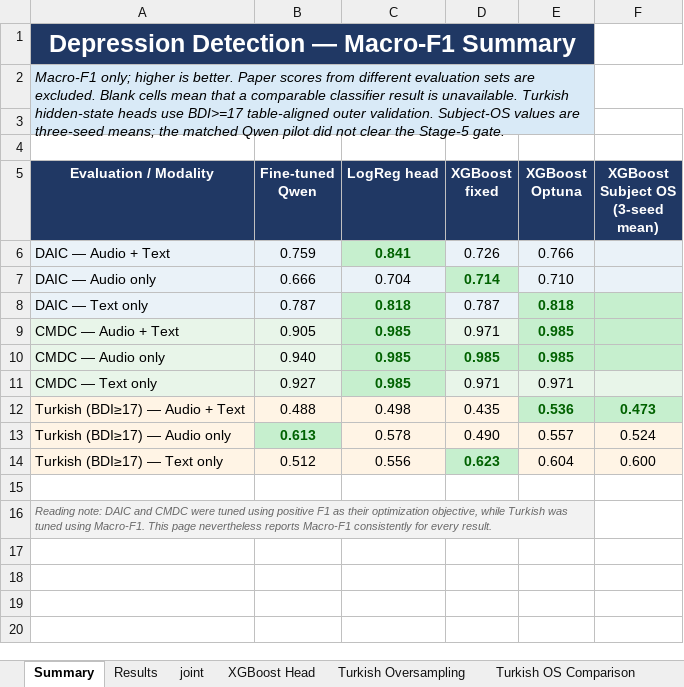
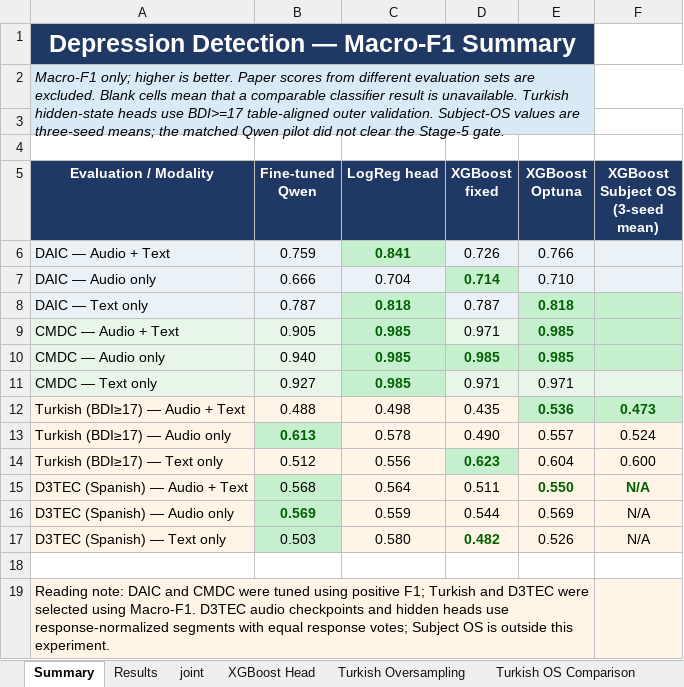
Before and after one commit to emreYilmaz28845/LLM-Depression, an Excel workbook: depression_results_combined_with_posf1_graphs.xlsx, sheet Summary, drawn as a sheet; values as stored, in another font and other column widths than the file's, no borders; charts and pictures not drawn; addresses are those after the commit; the diff names each change by its address in the sheet, - before the commit and + after, or states it on an @@ line.

Commit message:
Publish audited D3TEC hidden classifier results

```diff
--- a/depression_results_combined_with_posf1_graphs.xlsx (sheet Summary)
+++ b/depression_results_combined_with_posf1_graphs.xlsx (sheet Summary)
+row 15: D3TEC (Spanish) — Audio + Text | 0.568 | 0.564 | 0.511 | 0.550 | N/A
+row 16: D3TEC (Spanish) — Audio only | 0.569 | 0.559 | 0.544 | 0.569 | N/A
+row 17: D3TEC (Spanish) — Text only | 0.503 | 0.580 | 0.482 | 0.526 | N/A
-A19 (Evaluation / Modality): …using positive F1 as their optimization objective, while Turkish was tuned using Macro-F1. This page nevertheless reports Macro-F1 consistently for every result.
+A19 (Evaluation / Modality): …using positive F1; Turkish and D3TEC were selected using Macro-F1. D3TEC audio checkpoints and hidden heads use response-normalized segments with equal response votes; Subject OS is outside this experiment.
@@ A19 italic: on → off, text colour: #666666 → black, text size: larger @@
-F19 fill: none
+F19 fill: #FFF4E5
```
Also changed, not shown: sheet Combined Results, sheet XGBoost Head, sheet Results, charts or pictures, 2 other files.
